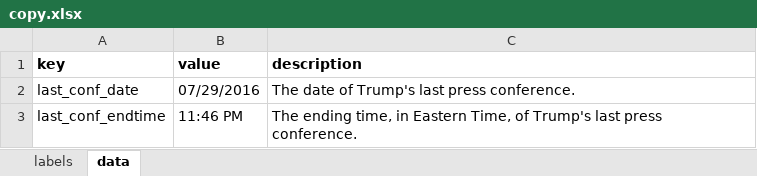
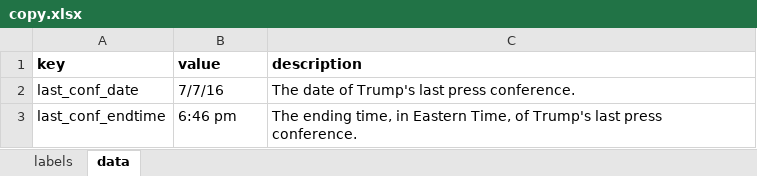
Before and after one commit to isabella232/trump-press-conferences, an Excel workbook: data/copy.xlsx, sheet data, drawn as a sheet; values as stored, in another font and other column widths than the file's, no borders; charts and pictures not drawn; the diff names each change by its address in the sheet, - before the commit and + after, or states it on an @@ line.

```diff
--- a/data/copy.xlsx (sheet data)
+++ b/data/copy.xlsx (sheet data)
-B2 (value): 07/29/2016
+B2 (value): 7/7/16
-B3 (value): 11:46 PM
+B3 (value): 6:46 pm
```
Also changed, not shown: 2 other files.
